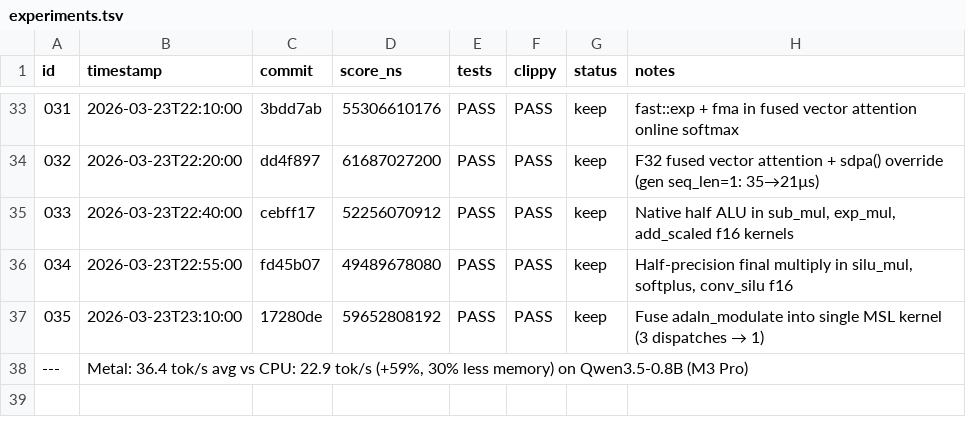
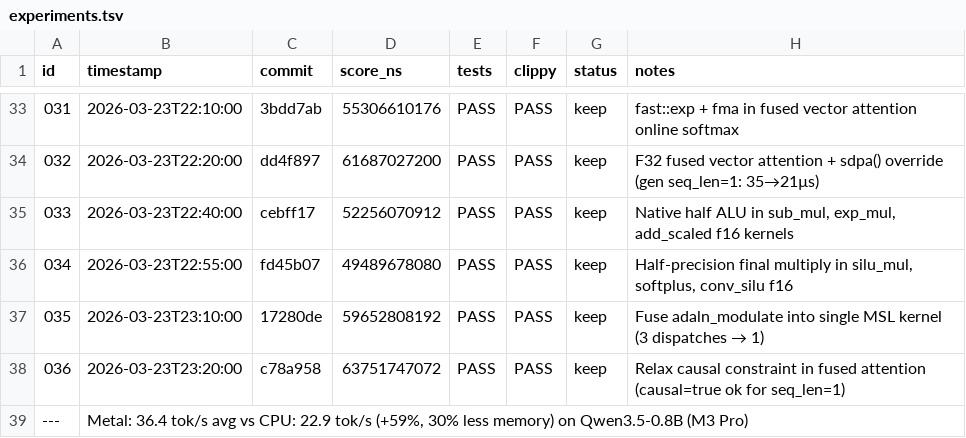
Before and after one commit to evilsocket/cake, a TSV file: autoresearch/backends/metal/experiments.tsv, drawn as a sheet; only a part is shown, gaps mark what is left out; the diff names each change by its address in the sheet, - before the commit and + after, or states it on an @@ line.

```diff
--- a/autoresearch/backends/metal/experiments.tsv
+++ b/autoresearch/backends/metal/experiments.tsv
+row 38: 036 | 2026-03-23T23:20:00 | c78a958 | 63751747072 | PASS | PASS | keep | Relax causal constraint in fused attention (causal=true ok for seq_len=1)
```
Also changed, not shown: 2 other files.
